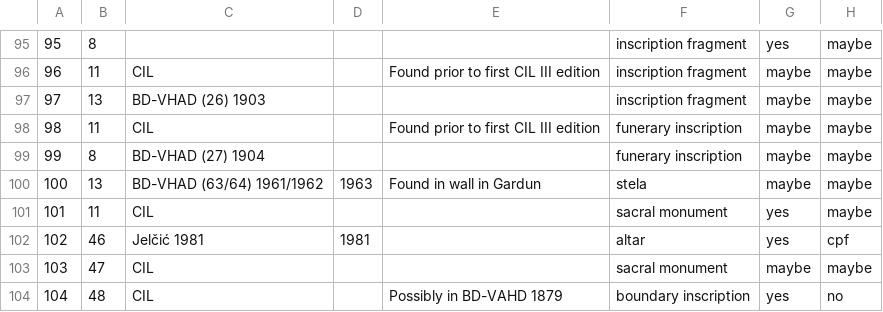
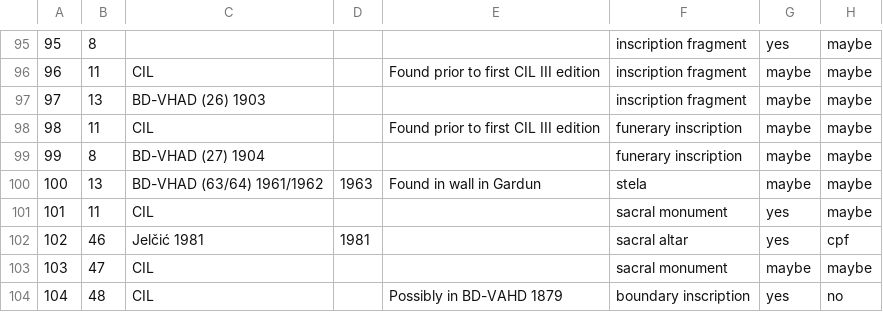
Before and after one commit to EwanSC/BromansCoopey, a CSV file: monument-spreadsheet.csv, drawn as a sheet; only a part is shown, gaps mark what is left out; the diff names each change by its address in the sheet, - before the commit and + after, or states it on an @@ line.

Commit message:
Querying and Appedices'ing
- Making query for all stelae with references to office and veteran status
- Editing command for APP 1-2 so they produce same numbers
- Editing Corpus for matijevic
- Change plotius altar to 'sacral altar' to distinguish between it and others

```diff
--- a/monument-spreadsheet.csv
+++ b/monument-spreadsheet.csv
-F102: altar
+F102: sacral altar
```
Also changed, not shown: MonumentCorpus.csv, 7 other files.
